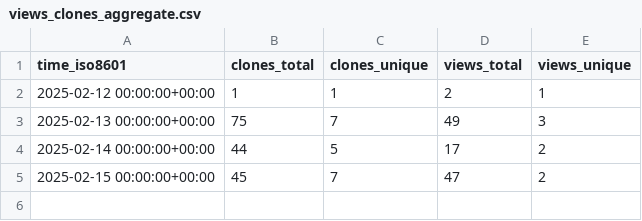
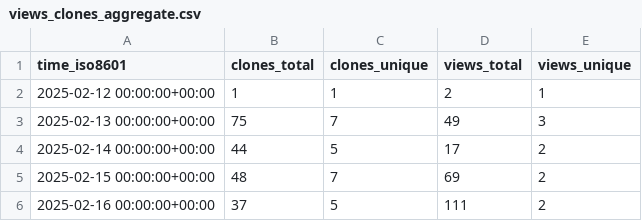
Before and after one commit to mhucka/OpenFermion, a CSV file: mhucka/OpenFermion/ghrs-data/views_clones_aggregate.csv, drawn as a sheet.

```diff
--- a/mhucka/OpenFermion/ghrs-data/views_clones_aggregate.csv
+++ b/mhucka/OpenFermion/ghrs-data/views_clones_aggregate.csv
@@ -4,2 +4,3 @@ time_iso8601,clones_total,clones_unique,views_total,views_unique
 2025-02-14 00:00:00+00:00,44,5,17,2
-2025-02-15 00:00:00+00:00,45,7,47,2
+2025-02-15 00:00:00+00:00,48,7,69,2
+2025-02-16 00:00:00+00:00,37,5,111,2
```
Also changed, not shown: 1 other file.
